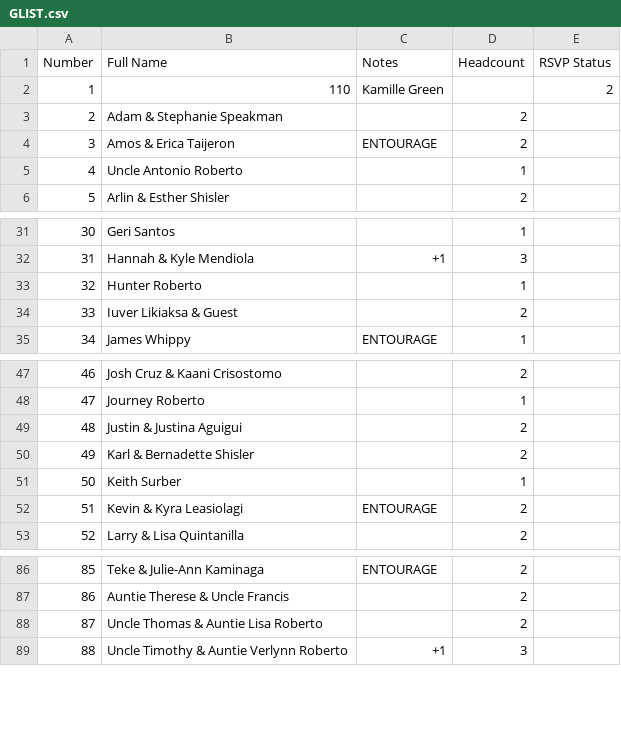
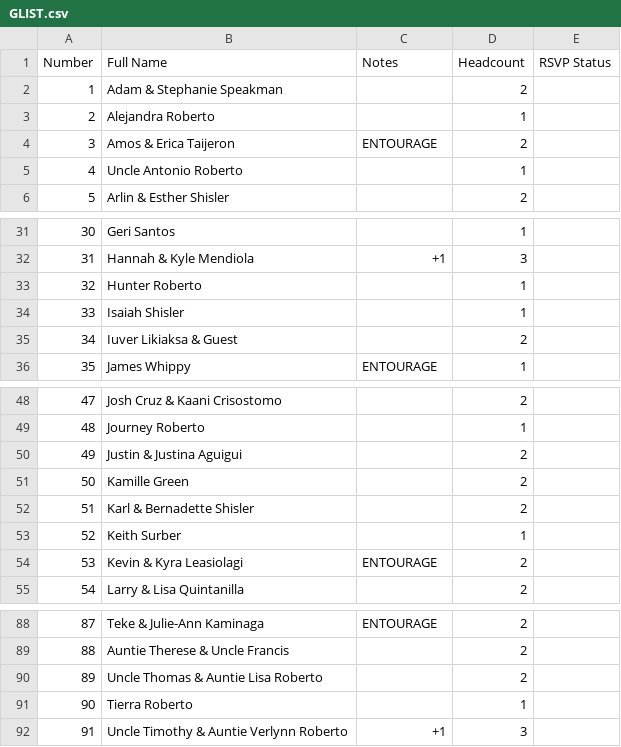
Before and after one commit to SHISLER671/WeddingWebsite, a CSV file: GLIST.csv, drawn as a sheet; only a part is shown, gaps mark what is left out; removed rows and columns are numbered as before the commit, all else as after; the diff names each change by its address in the sheet, - before the commit and + after, or states it on an @@ line.

```diff
--- a/GLIST.csv
+++ b/GLIST.csv
-row 2: 1 | 110 | Kamille Green |  | 2
@@ column A (Number) renumbered from row 2 down @@
+row 3: 2 | Alejandra Roberto |  | 1
+row 34: 33 | Isaiah Shisler |  | 1
+row 51: 50 | Kamille Green |  | 2
+row 91: 90 | Tierra Roberto |  | 1
```
Also changed, not shown: ATTENDEESGroom.csv, MASTERGUESTLIST.csv, 1 other file.
